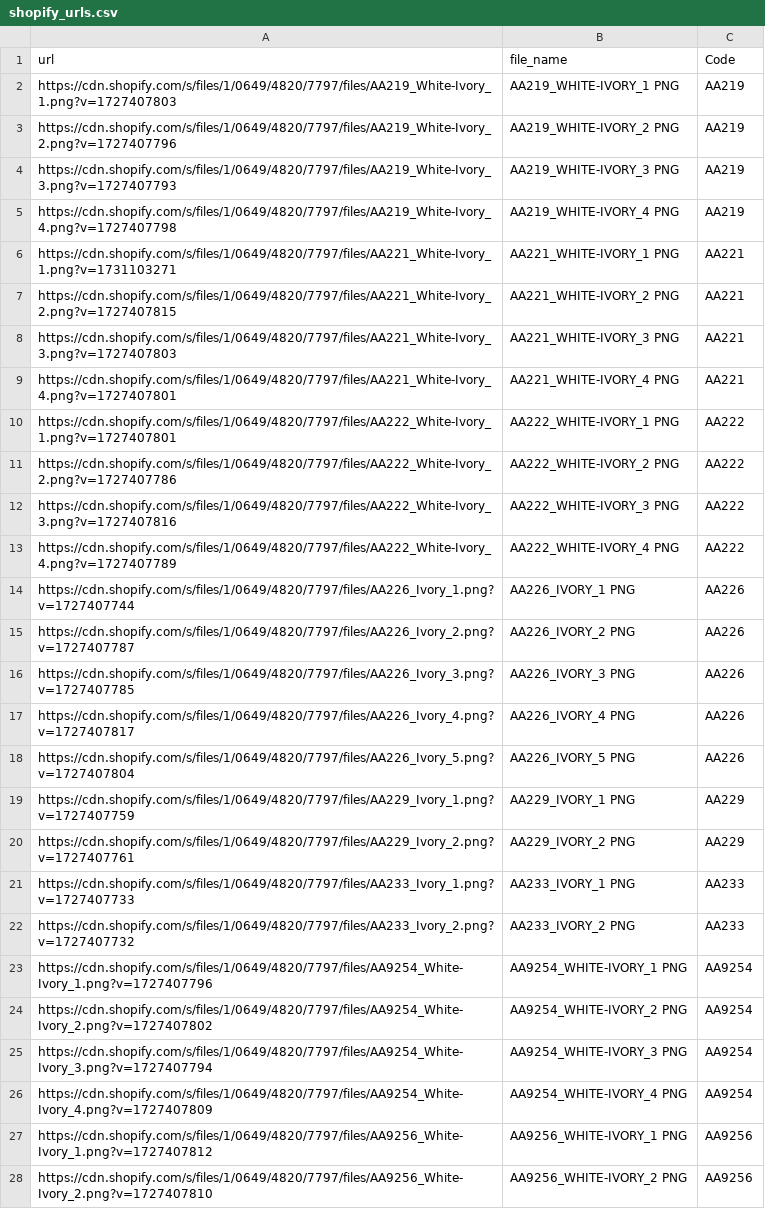
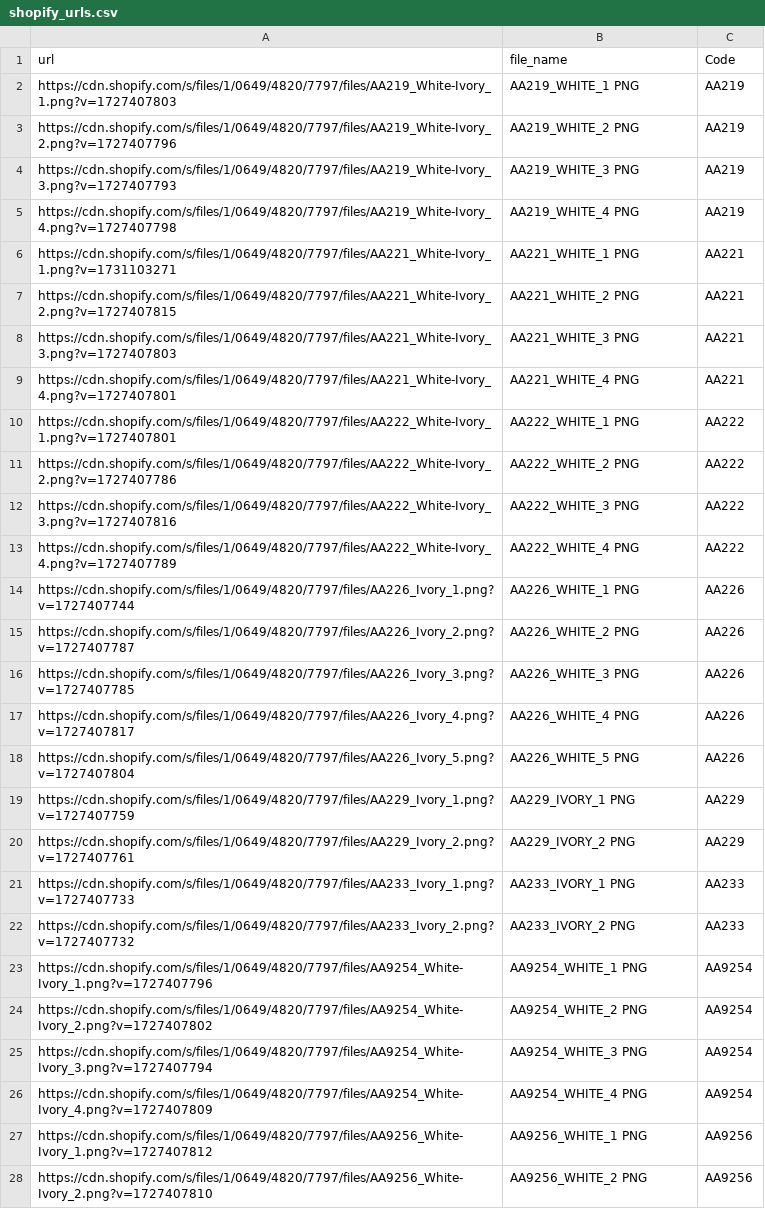
Before and after one commit to tarun080698/Ecomm-data, a CSV file: data/product_data/shopify_urls.csv, drawn as a sheet; only a part is shown; the diff covers the shown part only.

```diff
--- a/data/product_data/shopify_urls.csv
+++ b/data/product_data/shopify_urls.csv
@@ -1,19 +1,19 @@
 url,file_name,Code
-https://cdn.shopify.com/s/files/1/0649/4820/7797/files/AA219_White-Ivory_1.png?v=1727407803,AA219_WHITE-IVORY_1 PNG,AA219
-https://cdn.shopify.com/s/files/1/0649/4820/7797/files/AA219_White-Ivory_2.png?v=1727407796,AA219_WHITE-IVORY_2 PNG,AA219
-https://cdn.shopify.com/s/files/1/0649/4820/7797/files/AA219_White-Ivory_3.png?v=1727407793,AA219_WHITE-IVORY_3 PNG,AA219
-https://cdn.shopify.com/s/files/1/0649/4820/7797/files/AA219_White-Ivory_4.png?v=1727407798,AA219_WHITE-IVORY_4 PNG,AA219
-https://cdn.shopify.com/s/files/1/0649/4820/7797/files/AA221_White-Ivory_1.png?v=1731103271,AA221_WHITE-IVORY_1 PNG,AA221
-https://cdn.shopify.com/s/files/1/0649/4820/7797/files/AA221_White-Ivory_2.png?v=1727407815,AA221_WHITE-IVORY_2 PNG,AA221
-https://cdn.shopify.com/s/files/1/0649/4820/7797/files/AA221_White-Ivory_3.png?v=1727407803,AA221_WHITE-IVORY_3 PNG,AA221
-https://cdn.shopify.com/s/files/1/0649/4820/7797/files/AA221_White-Ivory_4.png?v=1727407801,AA221_WHITE-IVORY_4 PNG,AA221
-https://cdn.shopify.com/s/files/1/0649/4820/7797/files/AA222_White-Ivory_1.png?v=1727407801,AA222_WHITE-IVORY_1 PNG,AA222
-https://cdn.shopify.com/s/files/1/0649/4820/7797/files/AA222_White-Ivory_2.png?v=1727407786,AA222_WHITE-IVORY_2 PNG,AA222
-https://cdn.shopify.com/s/files/1/0649/4820/7797/files/AA222_White-Ivory_3.png?v=1727407816,AA222_WHITE-IVORY_3 PNG,AA222
-https://cdn.shopify.com/s/files/1/0649/4820/7797/files/AA222_White-Ivory_4.png?v=1727407789,AA222_WHITE-IVORY_4 PNG,AA222
-https://cdn.shopify.com/s/files/1/0649/4820/7797/files/AA226_Ivory_1.png?v=1727407744,AA226_IVORY_1 PNG,AA226
-https://cdn.shopify.com/s/files/1/0649/4820/7797/files/AA226_Ivory_2.png?v=1727407787,AA226_IVORY_2 PNG,AA226
-https://cdn.shopify.com/s/files/1/0649/4820/7797/files/AA226_Ivory_3.png?v=1727407785,AA226_IVORY_3 PNG,AA226
-https://cdn.shopify.com/s/files/1/0649/4820/7797/files/AA226_Ivory_4.png?v=1727407817,AA226_IVORY_4 PNG,AA226
-https://cdn.shopify.com/s/files/1/0649/4820/7797/files/AA226_Ivory_5.png?v=1727407804,AA226_IVORY_5 PNG,AA226
+https://cdn.shopify.com/s/files/1/0649/4820/7797/files/AA219_White-Ivory_1.png?v=1727407803,AA219_WHITE_1 PNG,AA219
+https://cdn.shopify.com/s/files/1/0649/4820/7797/files/AA219_White-Ivory_2.png?v=1727407796,AA219_WHITE_2 PNG,AA219
+https://cdn.shopify.com/s/files/1/0649/4820/7797/files/AA219_White-Ivory_3.png?v=1727407793,AA219_WHITE_3 PNG,AA219
+https://cdn.shopify.com/s/files/1/0649/4820/7797/files/AA219_White-Ivory_4.png?v=1727407798,AA219_WHITE_4 PNG,AA219
+https://cdn.shopify.com/s/files/1/0649/4820/7797/files/AA221_White-Ivory_1.png?v=1731103271,AA221_WHITE_1 PNG,AA221
+https://cdn.shopify.com/s/files/1/0649/4820/7797/files/AA221_White-Ivory_2.png?v=1727407815,AA221_WHITE_2 PNG,AA221
+https://cdn.shopify.com/s/files/1/0649/4820/7797/files/AA221_White-Ivory_3.png?v=1727407803,AA221_WHITE_3 PNG,AA221
+https://cdn.shopify.com/s/files/1/0649/4820/7797/files/AA221_White-Ivory_4.png?v=1727407801,AA221_WHITE_4 PNG,AA221
+https://cdn.shopify.com/s/files/1/0649/4820/7797/files/AA222_White-Ivory_1.png?v=1727407801,AA222_WHITE_1 PNG,AA222
+https://cdn.shopify.com/s/files/1/0649/4820/7797/files/AA222_White-Ivory_2.png?v=1727407786,AA222_WHITE_2 PNG,AA222
+https://cdn.shopify.com/s/files/1/0649/4820/7797/files/AA222_White-Ivory_3.png?v=1727407816,AA222_WHITE_3 PNG,AA222
+https://cdn.shopify.com/s/files/1/0649/4820/7797/files/AA222_White-Ivory_4.png?v=1727407789,AA222_WHITE_4 PNG,AA222
+https://cdn.shopify.com/s/files/1/0649/4820/7797/files/AA226_Ivory_1.png?v=1727407744,AA226_WHITE_1 PNG,AA226
+https://cdn.shopify.com/s/files/1/0649/4820/7797/files/AA226_Ivory_2.png?v=1727407787,AA226_WHITE_2 PNG,AA226
+https://cdn.shopify.com/s/files/1/0649/4820/7797/files/AA226_Ivory_3.png?v=1727407785,AA226_WHITE_3 PNG,AA226
+https://cdn.shopify.com/s/files/1/0649/4820/7797/files/AA226_Ivory_4.png?v=1727407817,AA226_WHITE_4 PNG,AA226
+https://cdn.shopify.com/s/files/1/0649/4820/7797/files/AA226_Ivory_5.png?v=1727407804,AA226_WHITE_5 PNG,AA226
 https://cdn.shopify.com/s/files/1/0649/4820/7797/files/AA229_Ivory_1.png?v=1727407759,AA229_IVORY_1 PNG,AA229
@@ -22,7 +22,7 @@ https://cdn.shopify.com/s/files/1/0649/4820/7797/files/AA233_Ivory_1.png?v=17274
 https://cdn.shopify.com/s/files/1/0649/4820/7797/files/AA233_Ivory_2.png?v=1727407732,AA233_IVORY_2 PNG,AA233
-https://cdn.shopify.com/s/files/1/0649/4820/7797/files/AA9254_White-Ivory_1.png?v=1727407796,AA9254_WHITE-IVORY_1 PNG,AA9254
-https://cdn.shopify.com/s/files/1/0649/4820/7797/files/AA9254_White-Ivory_2.png?v=1727407802,AA9254_WHITE-IVORY_2 PNG,AA9254
-https://cdn.shopify.com/s/files/1/0649/4820/7797/files/AA9254_White-Ivory_3.png?v=1727407794,AA9254_WHITE-IVORY_3 PNG,AA9254
-https://cdn.shopify.com/s/files/1/0649/4820/7797/files/AA9254_White-Ivory_4.png?v=1727407809,AA9254_WHITE-IVORY_4 PNG,AA9254
-https://cdn.shopify.com/s/files/1/0649/4820/7797/files/AA9256_White-Ivory_1.png?v=1727407812,AA9256_WHITE-IVORY_1 PNG,AA9256
-https://cdn.shopify.com/s/files/1/0649/4820/7797/files/AA9256_White-Ivory_2.png?v=1727407810,AA9256_WHITE-IVORY_2 PNG,AA9256
+https://cdn.shopify.com/s/files/1/0649/4820/7797/files/AA9254_White-Ivory_1.png?v=1727407796,AA9254_WHITE_1 PNG,AA9254
+https://cdn.shopify.com/s/files/1/0649/4820/7797/files/AA9254_White-Ivory_2.png?v=1727407802,AA9254_WHITE_2 PNG,AA9254
+https://cdn.shopify.com/s/files/1/0649/4820/7797/files/AA9254_White-Ivory_3.png?v=1727407794,AA9254_WHITE_3 PNG,AA9254
+https://cdn.shopify.com/s/files/1/0649/4820/7797/files/AA9254_White-Ivory_4.png?v=1727407809,AA9254_WHITE_4 PNG,AA9254
+https://cdn.shopify.com/s/files/1/0649/4820/7797/files/AA9256_White-Ivory_1.png?v=1727407812,AA9256_WHITE_1 PNG,AA9256
+https://cdn.shopify.com/s/files/1/0649/4820/7797/files/AA9256_White-Ivory_2.png?v=1727407810,AA9256_WHITE_2 PNG,AA9256
```
Also changed, not shown: 6 edited cells elsewhere in this file, data/main/filtered_data.csv, data/main/step_2_output.csv, 8 other files.
